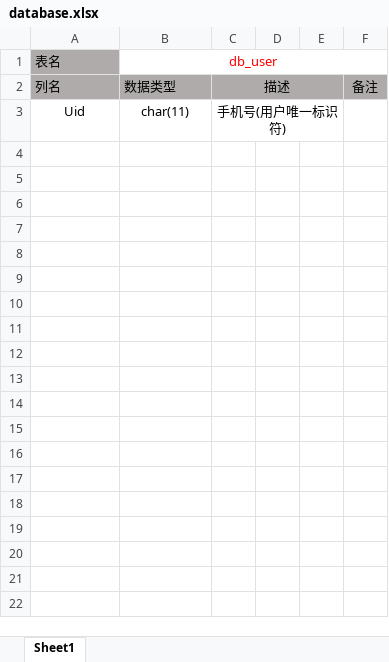
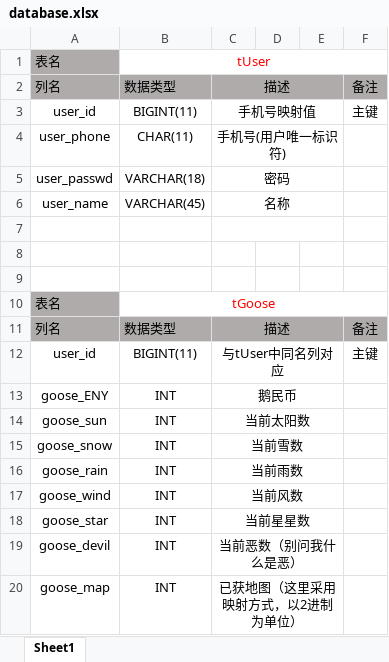
Before and after one commit to SillyGoose4/SillyGooseDoc, an Excel workbook: database.xlsx, sheet Sheet1, drawn as a sheet; only a part is shown; values as stored, in another font and other column widths than the file's, no borders; addresses are those after the commit; the diff covers the shown part only; the diff names each change by its address in the sheet, - before the commit and + after, or states it on an @@ line.

```diff
--- a/database.xlsx (sheet Sheet1)
+++ b/database.xlsx (sheet Sheet1)
-B1: db_user
+B1: tUser
+row 3: user_id | BIGINT(11) | 手机号映射值 |  |  | 主键
+row 4: user_phone | CHAR(11) | 手机号(用户唯一标识符)
+row 5: user_passwd | VARCHAR(18) | 密码
+row 6: user_name | VARCHAR(45) | 名称
-row 7: Uid | char(11) | 手机号(用户唯一标识符)
+row 7: (empty)
+row 8: (empty)
+row 9: (empty)
+row 10: 表名 | tGoose
+row 11: 列名 | 数据类型 | 描述 |  |  | 备注
+row 12: user_id | BIGINT(11) | 与tUser中同名列对应 |  |  | 主键
+row 13: goose_ENY | INT | 鹅民币
+row 14: goose_sun | INT | 当前太阳数
+row 15: goose_snow | INT | 当前雪数
+row 16: goose_rain | INT | 当前雨数
+row 17: goose_wind | INT | 当前风数
+row 18: goose_star | INT | 当前星星数
+row 19: goose_devil | INT | 当前恶数（别问我什么是恶）
+row 20: goose_map | INT | 已获地图（这里采用映射方式，以2进制为单位）
```
Also changed, not shown: 16 added rows elsewhere in this sheet, MessageBox.xlsx, Total.xlsx, 5 other files.
